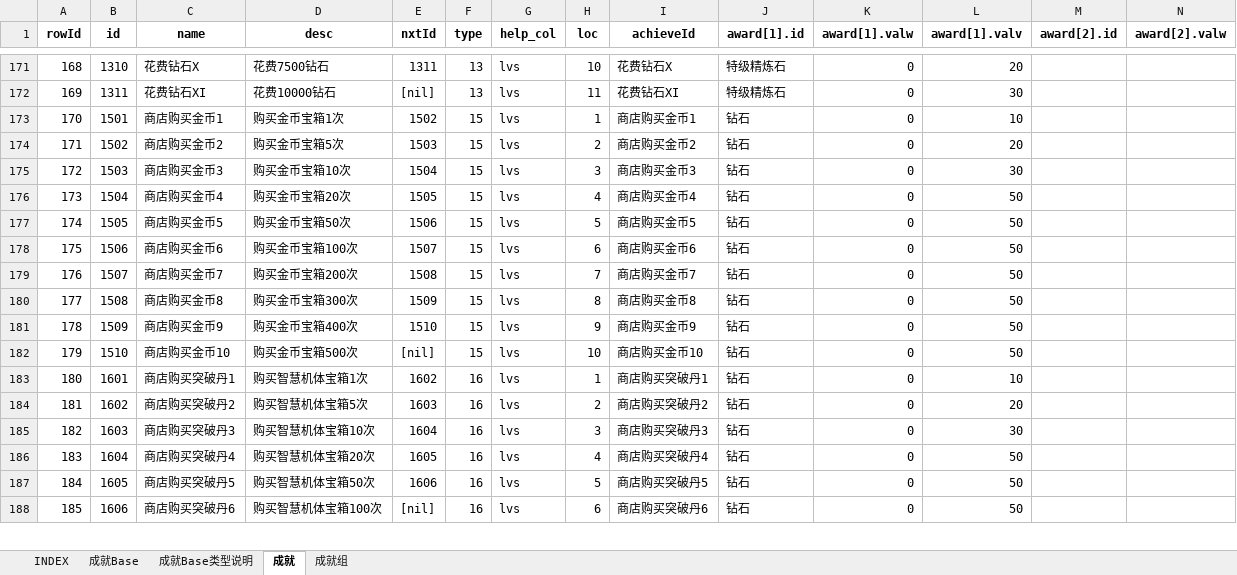
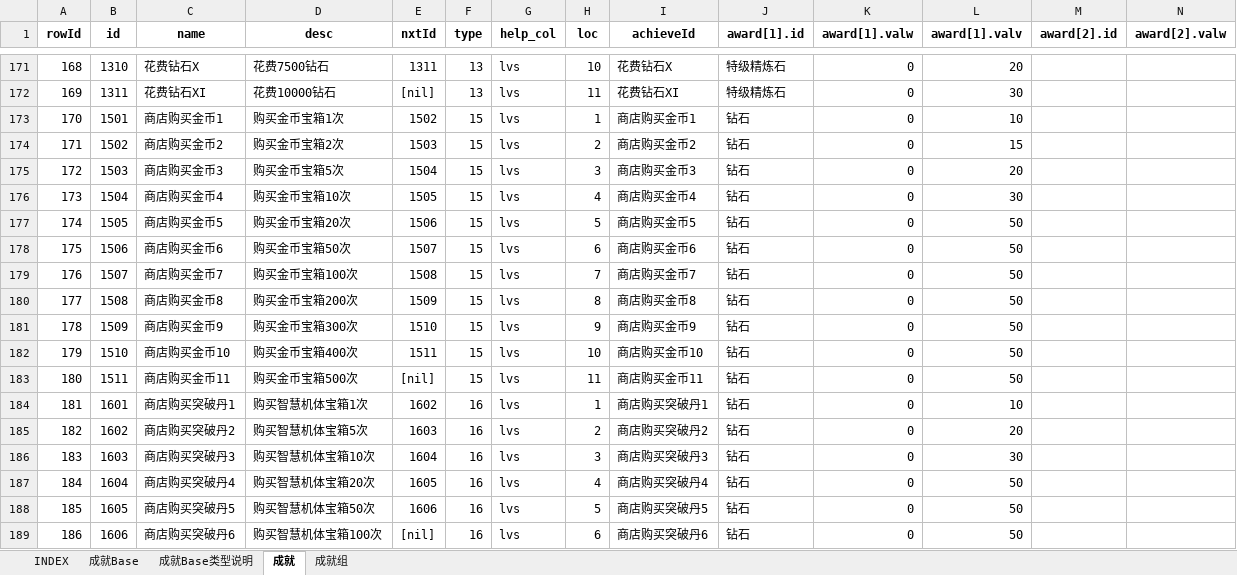
Before and after one commit to hataksumo/UIDesigner, an Excel workbook: Excel/achv.成就.xlsx, sheet 成就, drawn as a sheet; only a part is shown, gaps mark what is left out; values as stored, in another font and other column widths than the file's, no borders; addresses are those after the commit; rows hold the shown columns only; the diff names each change by its address in the sheet, - before the commit and + after, or states it on an @@ line.

```diff
--- a/Excel/achv.成就.xlsx (sheet 成就)
+++ b/Excel/achv.成就.xlsx (sheet 成就)
-D174 (desc): 购买金币宝箱5次
+D174 (desc): 购买金币宝箱2次
-L174 (award[1].valv): 20
+L174 (award[1].valv): 15
-D175 (desc): 购买金币宝箱10次
+D175 (desc): 购买金币宝箱5次
-L175 (award[1].valv): 30
+L175 (award[1].valv): 20
-D176 (desc): 购买金币宝箱20次
+D176 (desc): 购买金币宝箱10次
-L176 (award[1].valv): 50
+L176 (award[1].valv): 30
-D177 (desc): 购买金币宝箱50次
+D177 (desc): 购买金币宝箱20次
-D178 (desc): 购买金币宝箱100次
+D178 (desc): 购买金币宝箱50次
-D179 (desc): 购买金币宝箱200次
+D179 (desc): 购买金币宝箱100次
-D180 (desc): 购买金币宝箱300次
+D180 (desc): 购买金币宝箱200次
-D181 (desc): 购买金币宝箱400次
+D181 (desc): 购买金币宝箱300次
-D182 (desc): 购买金币宝箱500次
+D182 (desc): 购买金币宝箱400次
-E182 (nxtId): [nil]
+E182 (nxtId): 1511
+row 183: 180 | 1511 | 商店购买金币11 | 购买金币宝箱500次 | [nil] | 15 | lvs | 11 | 商店购买金币11 | 钻石 | 0 | 50
@@ column A (rowId) renumbered from row 184 down @@
```
Also changed, not shown: sheet 成就Base, Excel/eqp.装备.xlsx, Excel/lvup.战机养成.xlsx, 2 other files.
